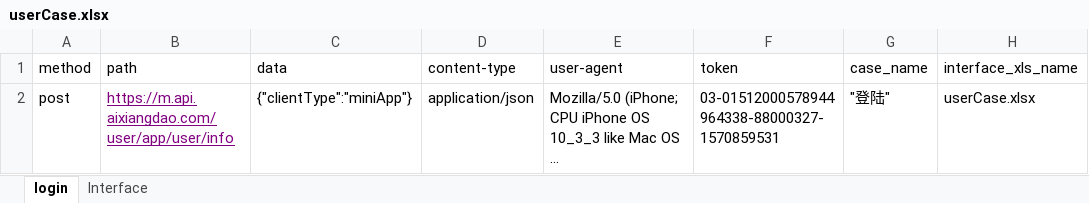
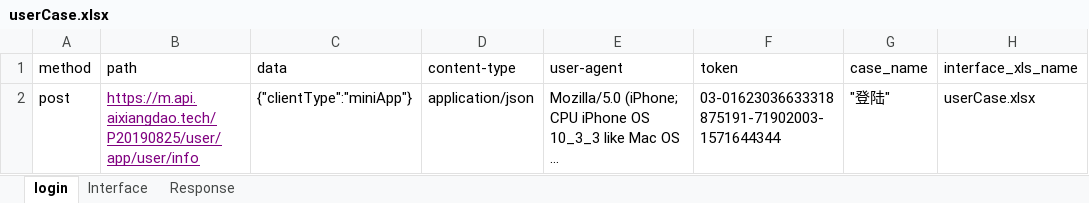
Before and after one commit to AutomatedTestingChiefSoftwareArchitect/Weidadehanghaihoubanduan, an Excel workbook: interfaceTest/testFile/userCase.xlsx, sheet login, drawn as a sheet; only a part is shown; long unchanged cells end in …; values as stored, in another font and other column widths than the file's, no borders; the diff names each change by its address in the sheet, - before the commit and + after, or states it on an @@ line.

```diff
--- a/interfaceTest/testFile/userCase.xlsx (sheet login)
+++ b/interfaceTest/testFile/userCase.xlsx (sheet login)
+sheet tab: Response
-B2 (path): https://m.api.aixiangdao.com/user/app/user/info
+B2 (path): https://m.api.aixiangdao.tech/P20190825/user/app/user/info
-F2 (token): 03-01512000578944964338-88000327-1570859531
+F2 (token): 03-01623036633318875191-71902003-1571644344
```
Also changed, not shown: sheet Interface, 5 other files.
